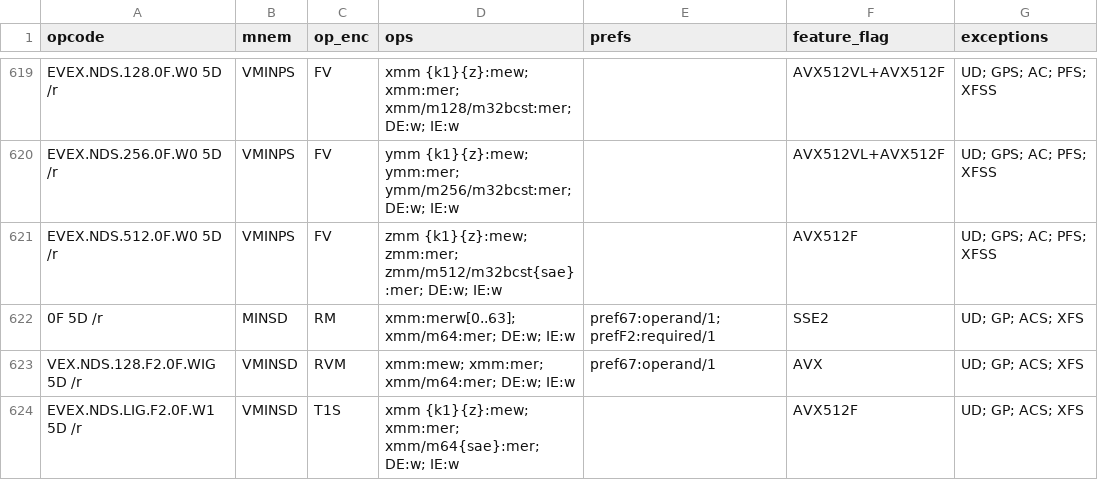
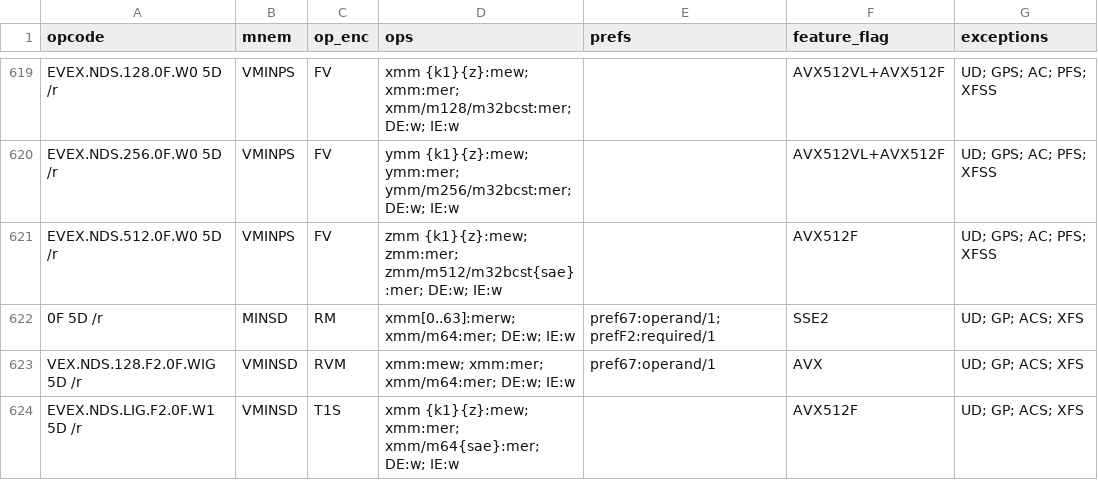
Before and after one commit to evoasm/evoasm-gen, a CSV file: data/tables/x64.csv, drawn as a sheet; only a part is shown, gaps mark what is left out; the diff covers the shown part only.

```diff
--- a/data/tables/x64.csv
+++ b/data/tables/x64.csv
@@ -621,3 +621,3 @@ EVEX.NDS.256.0F.W0 5D /r,VMINPS,FV,ymm {k1}{z}:mew; ymm:mer; ymm/m256/m32bcst:me
 EVEX.NDS.512.0F.W0 5D /r,VMINPS,FV,zmm {k1}{z}:mew; zmm:mer; zmm/m512/m32bcst{sae}:mer; DE:w; IE:w,,AVX512F,UD; GPS; AC; PFS; XFSS
-0F 5D /r,MINSD,RM,xmm:merw[0..63]; xmm/m64:mer; DE:w; IE:w,pref67:operand/1; prefF2:required/1,SSE2,UD; GP; ACS; XFS
+0F 5D /r,MINSD,RM,xmm[0..63]:merw; xmm/m64:mer; DE:w; IE:w,pref67:operand/1; prefF2:required/1,SSE2,UD; GP; ACS; XFS
 VEX.NDS.128.F2.0F.WIG 5D /r,VMINSD,RVM,xmm:mew; xmm:mer; xmm/m64:mer; DE:w; IE:w,pref67:operand/1,AVX,UD; GP; ACS; XFS
```
Also changed, not shown: 35 edited cells elsewhere in this file.
